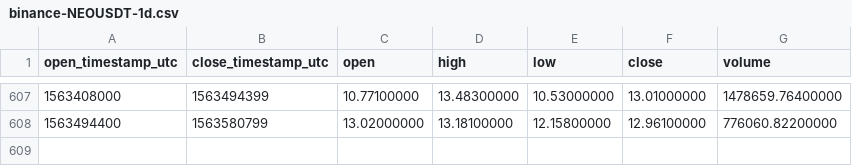
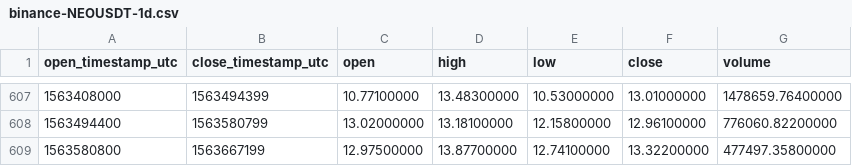
Before and after one commit to cryptobigbro/binance-NEOUSDT, a CSV file: binance-NEOUSDT-1d.csv, drawn as a sheet; only a part is shown, gaps mark what is left out; the diff names each change by its address in the sheet, - before the commit and + after, or states it on an @@ line.

Commit message:
Update OHLCV data.

```diff
--- a/binance-NEOUSDT-1d.csv
+++ b/binance-NEOUSDT-1d.csv
+row 609: 1563580800 | 1563667199 | 12.97500000 | 13.87700000 | 12.74100000 | 13.32200000 | 477497.35800000
```
Also changed, not shown: 1 other file.
